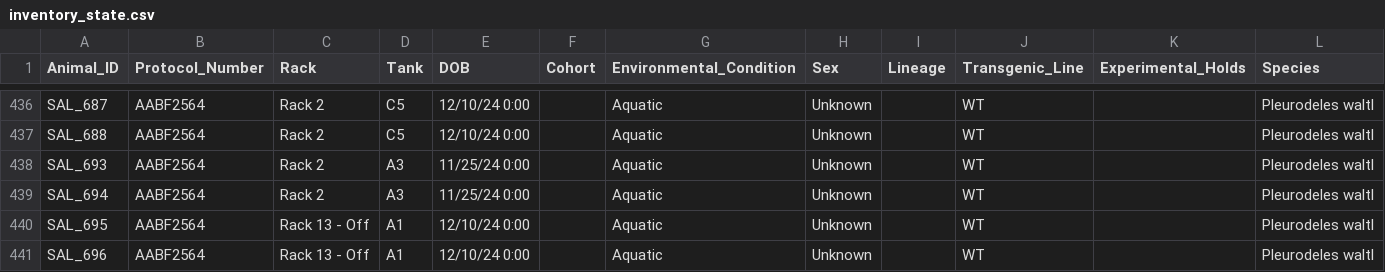
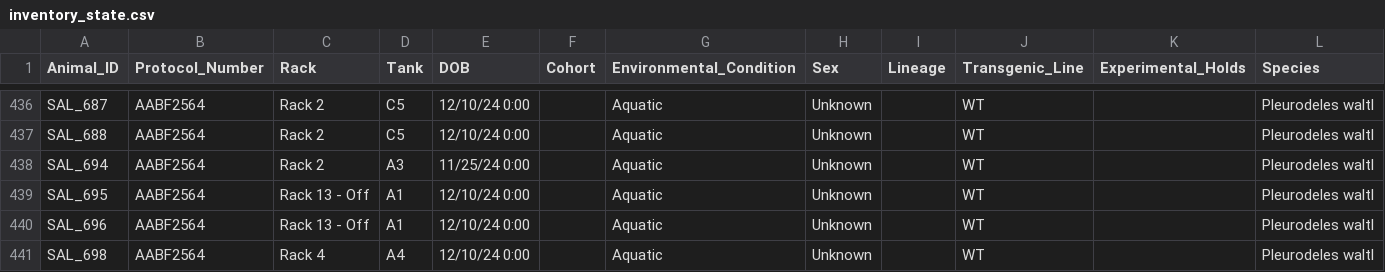
Before and after one commit to jamiewoych/pleuro-parser, a CSV file: inventory_state.csv, drawn as a sheet; only a part is shown, gaps mark what is left out; the shorter side is filled out with more unchanged rows; rows hold the shown columns only; the diff names each change by its address in the sheet, - before the commit and + after, or states it on an @@ line.

```diff
--- a/inventory_state.csv
+++ b/inventory_state.csv
-row 438: SAL_693 | AABF2564 | Rack 2 | A3 | 11/25/24 0:00 |  | Aquatic | Unknown |  | WT |  | Pleurodeles waltl
```
Also changed, not shown: euthanasia_log.csv, 1 other file.
